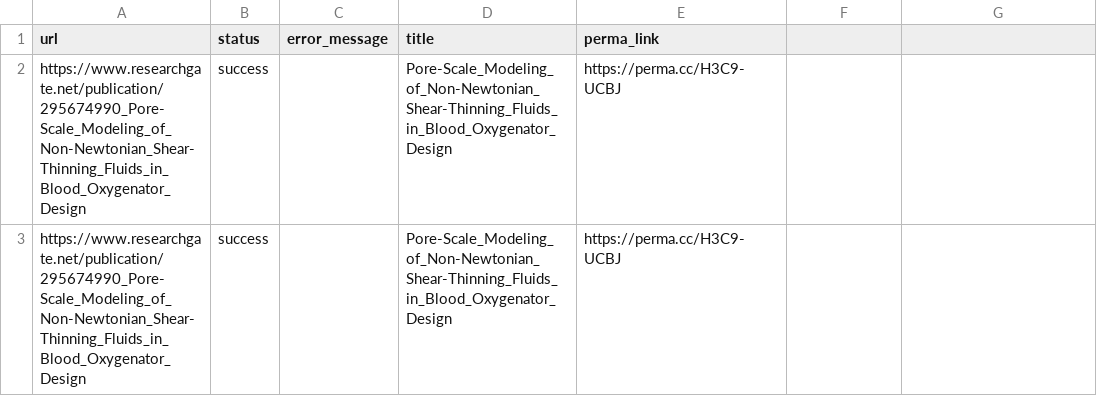
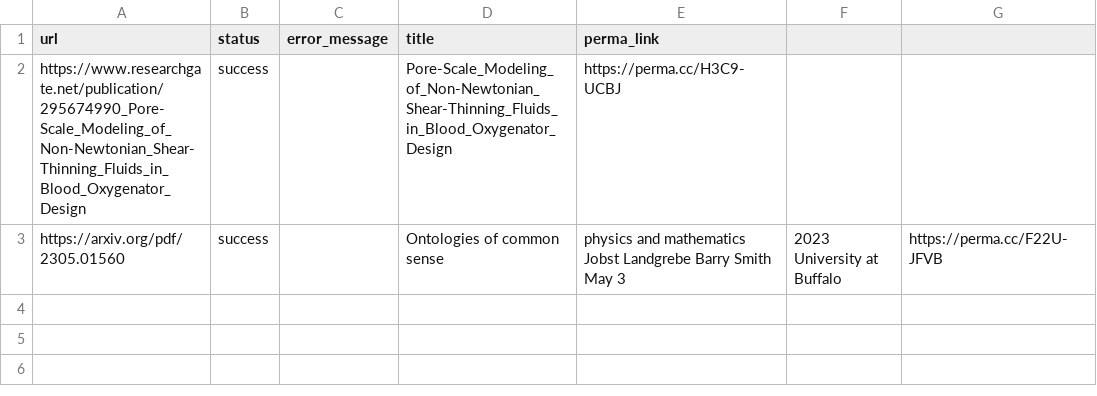
Before and after one commit to Fengsemul/permacclinks, a CSV file: permaccarchivedscilinks/Pore_Scale_Modeling_of_Non_Newtonian_Shear_Thinning_Fluids_in_Blood_Oxygenator_Design.csv, drawn as a sheet; removed rows and columns are numbered as before the commit, all else as after; the diff names each change by its address in the sheet, - before the commit and + after, or states it on an @@ line.

Commit message:
Update Pore_Scale_Modeling_of_Non_Newtonian_Shear_Thinning_Fluids_in_Blood_Oxygenator_Design.csv

```diff
--- a/permaccarchivedscilinks/Pore_Scale_Modeling_of_Non_Newtonian_Shear_Thinning_Fluids_in_Blood_Oxygenator_Design.csv
+++ b/permaccarchivedscilinks/Pore_Scale_Modeling_of_Non_Newtonian_Shear_Thinning_Fluids_in_Blood_Oxygenator_Design.csv
-row 3: https://www.researchgate.net/publication/295674990_Pore-Scale_Modeling_of_Non-Newtonian_Shear-Thinning_Fluids_in_Blood_Oxygenator_Design | success |  | Pore-Scale_Modeling_of_Non-Newtonian_Shear-Thinning_Fluids_in_Blood_Oxygenator_Design | https://perma.cc/H3C9-UCBJ
+row 3: https://arxiv.org/pdf/2305.01560 | success |  | Ontologies of common sense | physics and mathematics Jobst Landgrebe Barry Smith May 3 | 2023 University at Buffalo | https://perma.cc/F22U-JFVB
```
